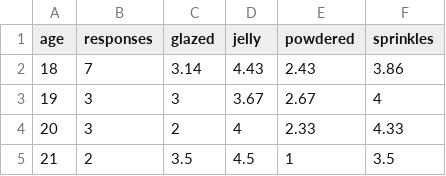
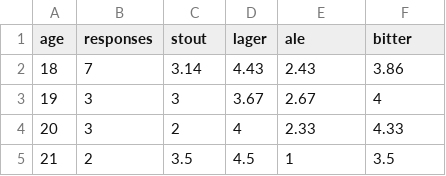
Before and after one commit to Stevo5o/Bootstrap-D3-Netbeans, a CSV file: public_html/survey_data.csv, drawn as a sheet; only a part is shown.

```diff
--- a/public_html/survey_data.csv
+++ b/public_html/survey_data.csv
@@ -1,2 +1,2 @@
-age,responses,glazed,jelly,powdered,sprinkles
+age,responses,stout,lager,ale,bitter
 18,7,3.14,4.43,2.43,3.86
```
Also changed, not shown: 2 other files.
